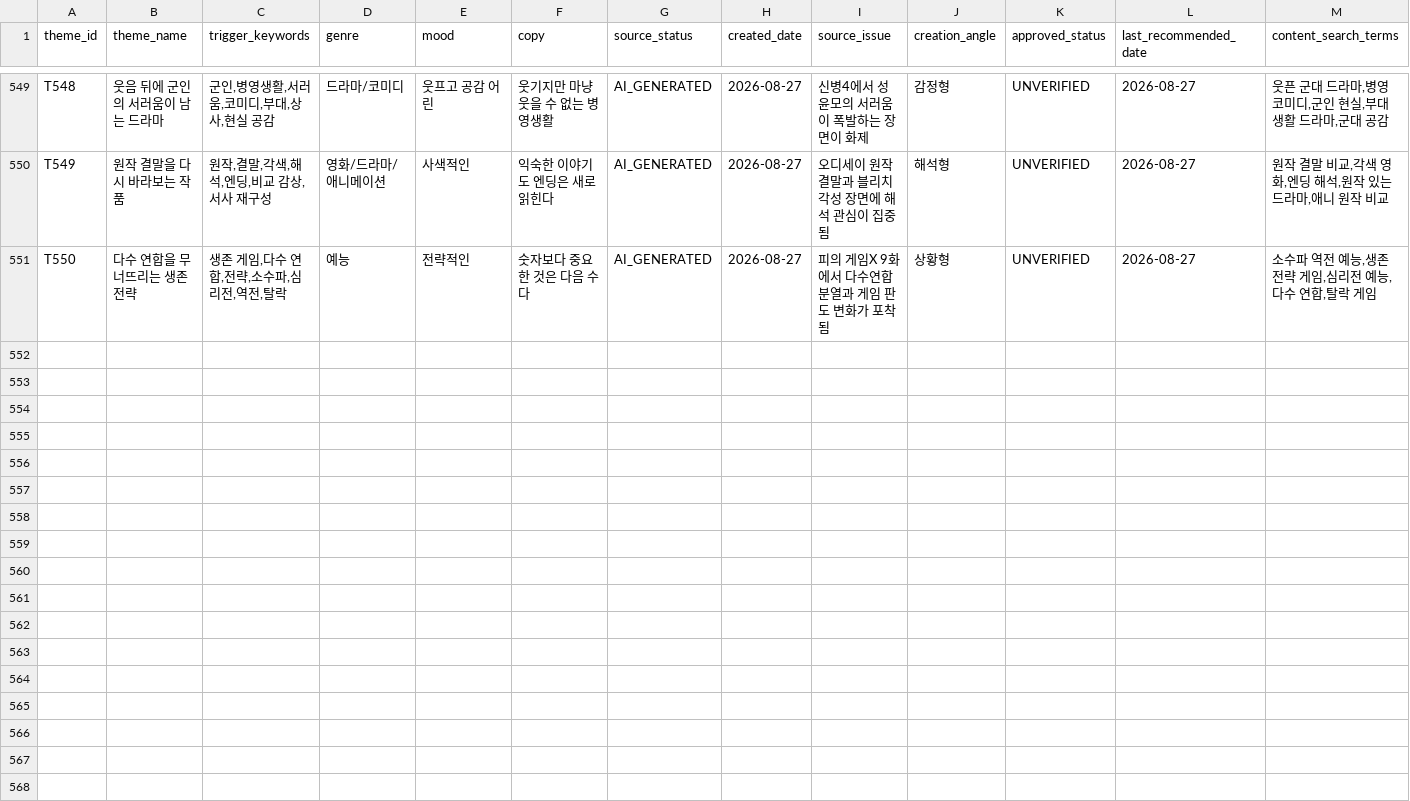
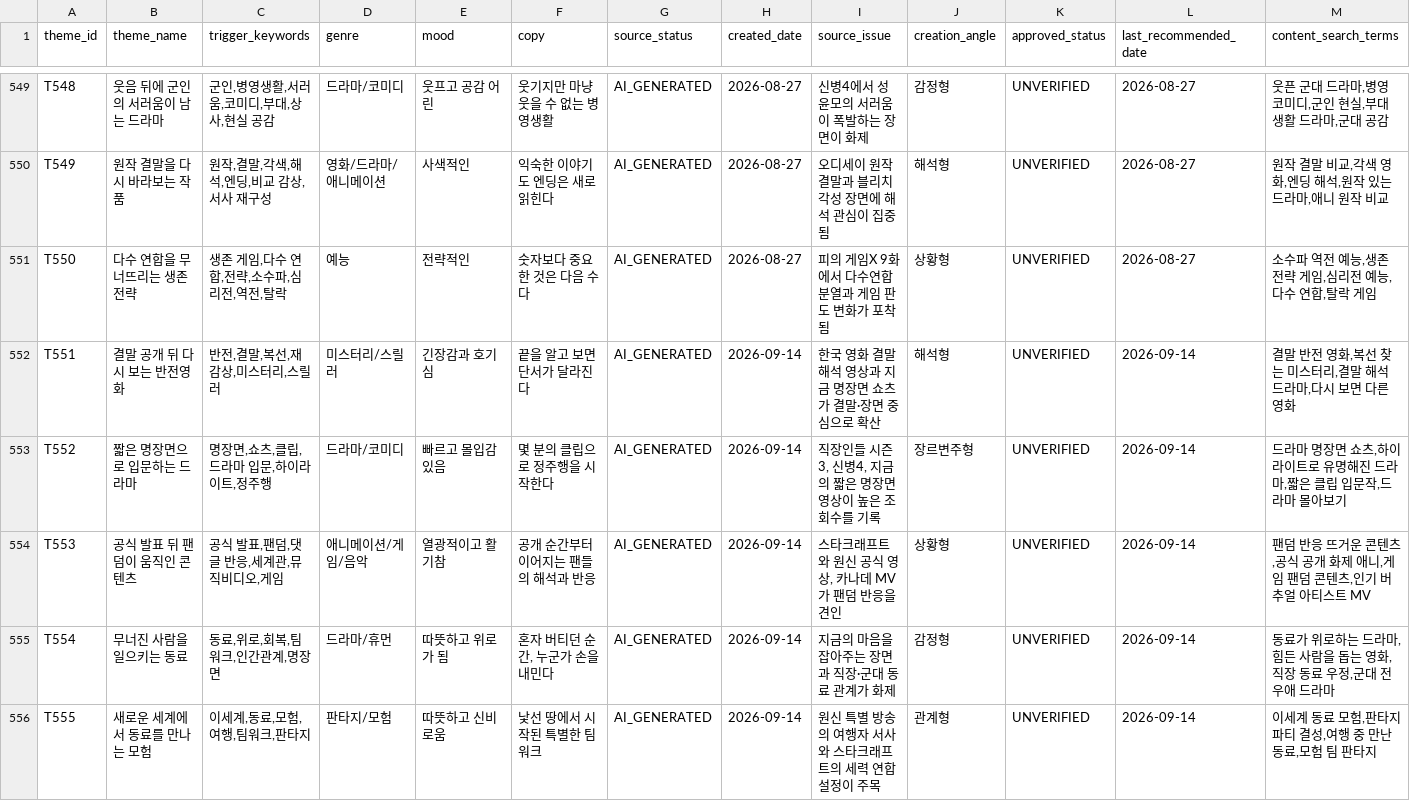
Before and after one commit to cig7624-art/btv-theme-curator, a CSV file: theme_pool.csv, drawn as a sheet; only a part is shown, gaps mark what is left out; rows hold the shown columns only; the diff covers the shown part only; the diff names each change by its address in the sheet, - before the commit and + after, or states it on an @@ line.

Commit message:
Add AI generated themes (20260914-150437-3bb0b29c)

```diff
--- a/theme_pool.csv
+++ b/theme_pool.csv
+row 552: T551 | 결말 공개 뒤 다시 보는 반전영화 | 반전,결말,복선,재감상,미스터리,스릴러 | 미스터리/스릴러 | 긴장감과 호기심 | 끝을 알고 보면 단서가 달라진다 | AI_GENERATED | 2026-09-14 | 한국 영화 결말 해석 영상과 지금 명장면 쇼츠가 결말·장면 중심으로 확산 | 해석형 | UNVERIFIED | 2026-09-14 | 결말 반전 영화,복선 찾는 미스터리,결말 해석 드라마,다시 보면 다른 영화
+row 553: T552 | 짧은 명장면으로 입문하는 드라마 | 명장면,쇼츠,클립,드라마 입문,하이라이트,정주행 | 드라마/코미디 | 빠르고 몰입감 있음 | 몇 분의 클립으로 정주행을 시작한다 | AI_GENERATED | 2026-09-14 | 직장인들 시즌3, 신병4, 지금의 짧은 명장면 영상이 높은 조회수를 기록 | 장르변주형 | UNVERIFIED | 2026-09-14 | 드라마 명장면 쇼츠,하이라이트로 유명해진 드라마,짧은 클립 입문작,드라마 몰아보기
+row 554: T553 | 공식 발표 뒤 팬덤이 움직인 콘텐츠 | 공식 발표,팬덤,댓글 반응,세계관,뮤직비디오,게임 | 애니메이션/게임/음악 | 열광적이고 활기참 | 공개 순간부터 이어지는 팬들의 해석과 반응 | AI_GENERATED | 2026-09-14 | 스타크래프트와 원신 공식 영상, 카나데 MV가 팬덤 반응을 견인 | 상황형 | UNVERIFIED | 2026-09-14 | 팬덤 반응 뜨거운 콘텐츠,공식 공개 화제 애니,게임 팬덤 콘텐츠,인기 버추얼 아티스트 MV
+row 555: T554 | 무너진 사람을 일으키는 동료 | 동료,위로,회복,팀워크,인간관계,명장면 | 드라마/휴먼 | 따뜻하고 위로가 됨 | 혼자 버티던 순간, 누군가 손을 내민다 | AI_GENERATED | 2026-09-14 | 지금의 마음을 잡아주는 장면과 직장·군대 동료 관계가 화제 | 감정형 | UNVERIFIED | 2026-09-14 | 동료가 위로하는 드라마,힘든 사람을 돕는 영화,직장 동료 우정,군대 전우애 드라마
+row 556: T555 | 새로운 세계에서 동료를 만나는 모험 | 이세계,동료,모험,여행,팀워크,판타지 | 판타지/모험 | 따뜻하고 신비로움 | 낯선 땅에서 시작된 특별한 팀워크 | AI_GENERATED | 2026-09-14 | 원신 특별 방송의 여행자 서사와 스타크래프트의 세력 연합 설정이 주목 | 관계형 | UNVERIFIED | 2026-09-14 | 이세계 동료 모험,판타지 파티 결성,여행 중 만난 동료,모험 팀 판타지
```
Also changed, not shown: 5 added rows elsewhere in this file.
